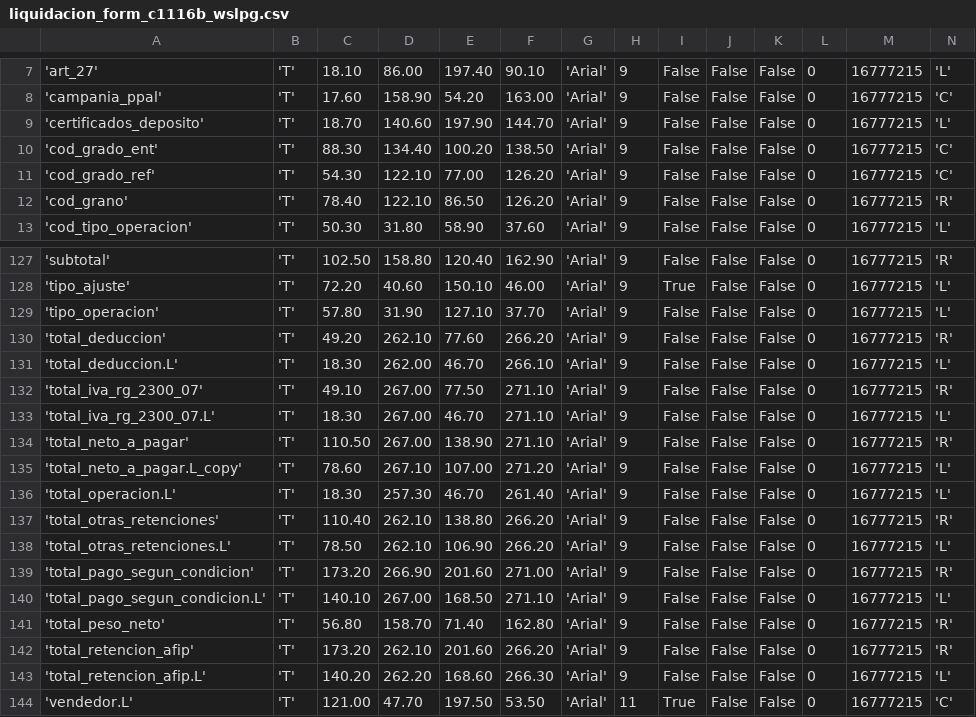
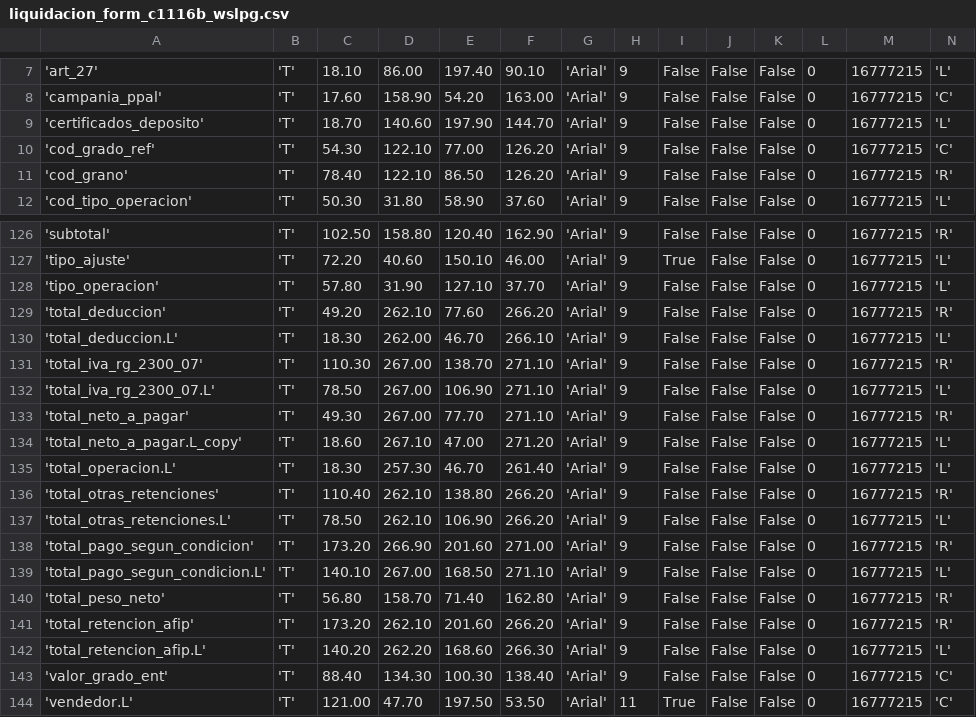
Before and after one commit to reingart/pyafipws, a CSV file: liquidacion_form_c1116b_wslpg.csv, drawn as a sheet; only a part is shown, gaps mark what is left out; removed rows and columns are numbered as before the commit, all else as after; rows hold the shown columns only; the diff names each change by its address in the sheet, - before the commit and + after, or states it on an @@ line.

Commit message:
WSLPG: ajusto campo valor_grado_ent en plantilla

```diff
--- a/liquidacion_form_c1116b_wslpg.csv
+++ b/liquidacion_form_c1116b_wslpg.csv
-row 10: 'cod_grado_ent' | 'T' | 88.30 | 134.40 | 100.20 | 138.50 | 'Arial' | 9 | False | False | False | 0 | 16777215 | 'C'
-C131: 49.10
+C131: 110.30
-E131: 77.50
+E131: 138.70
-C132: 18.30
+C132: 78.50
-E132: 46.70
+E132: 106.90
-C133: 110.50
+C133: 49.30
-E133: 138.90
+E133: 77.70
-C134: 78.60
+C134: 18.60
-E134: 107.00
+E134: 47.00
+row 143: 'valor_grado_ent' | 'T' | 88.40 | 134.30 | 100.30 | 138.40 | 'Arial' | 9 | False | False | False | 0 | 16777215 | 'C'
```
Also changed, not shown: 2 other files.
